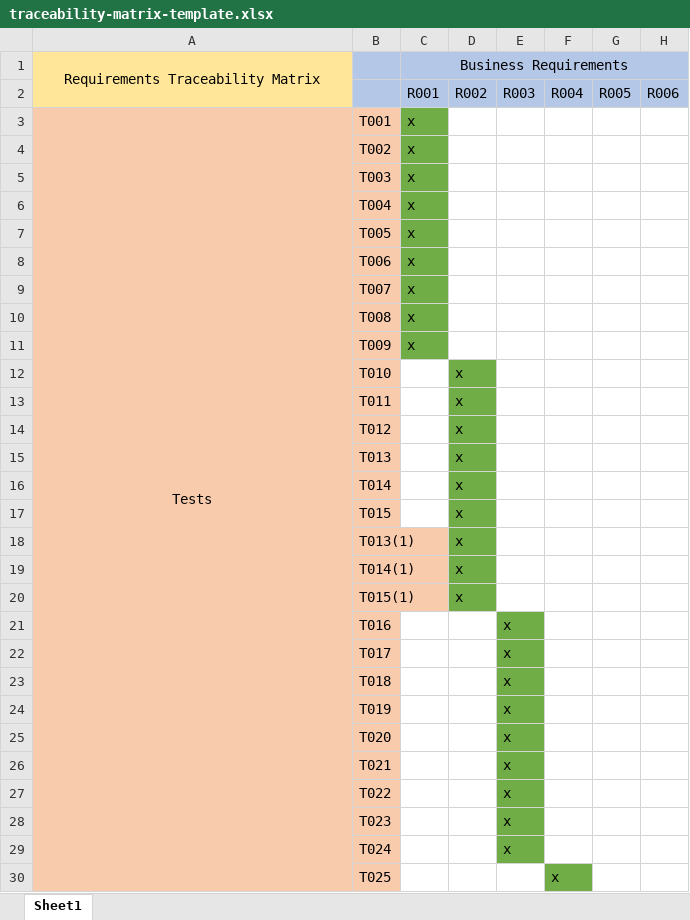
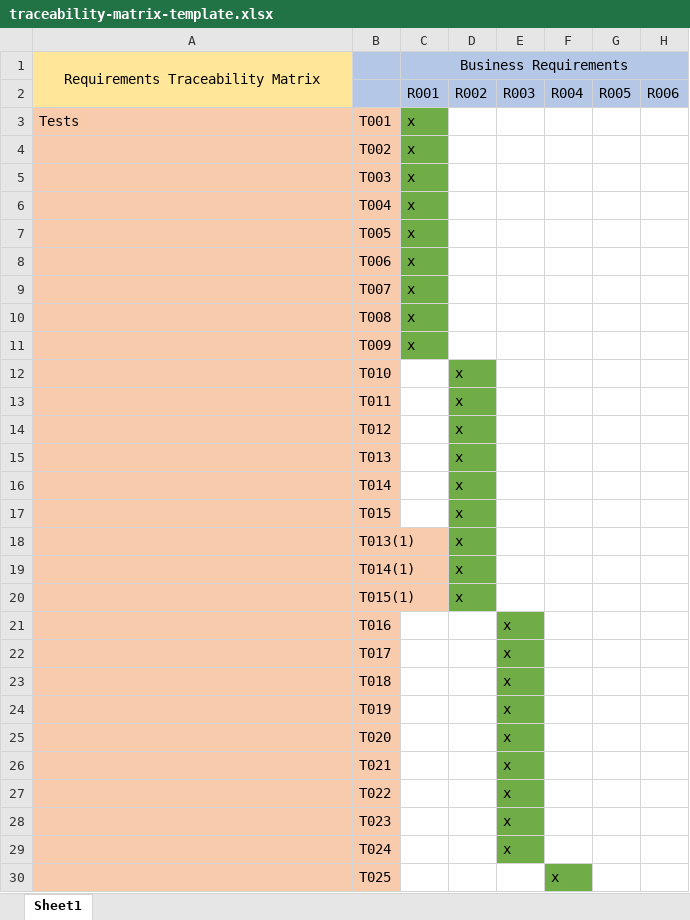
Before and after one commit to Duc-Phu-Nguyen135178234/Food_Delivery, an Excel workbook: Documents/Testing/Tests Documents/traceability-matrix-template.xlsx, sheet Sheet1, drawn as a sheet; only a part is shown; values as stored, in another font and other column widths than the file's, no borders; the diff covers the shown part only; the diff names each change by its address in the sheet, - before the commit and + after, or states it on an @@ line.

Commit message:
update

```diff
--- a/Documents/Testing/Tests Documents/traceability-matrix-template.xlsx (sheet Sheet1)
+++ b/Documents/Testing/Tests Documents/traceability-matrix-template.xlsx (sheet Sheet1)
-A3 alignment: center
+A3 alignment: left
-A3:A64 merged
```
Also changed, not shown: cell formats and merged cells elsewhere in this sheet.
